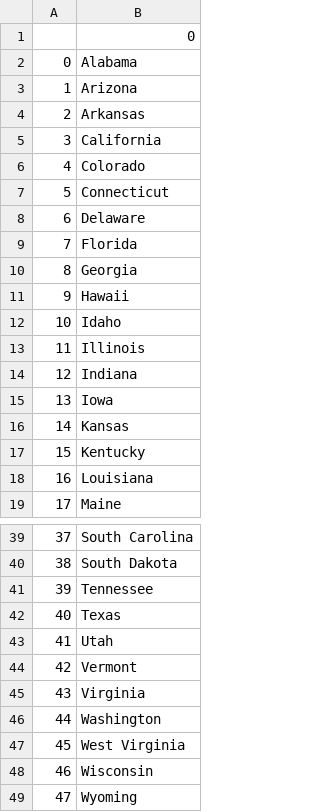
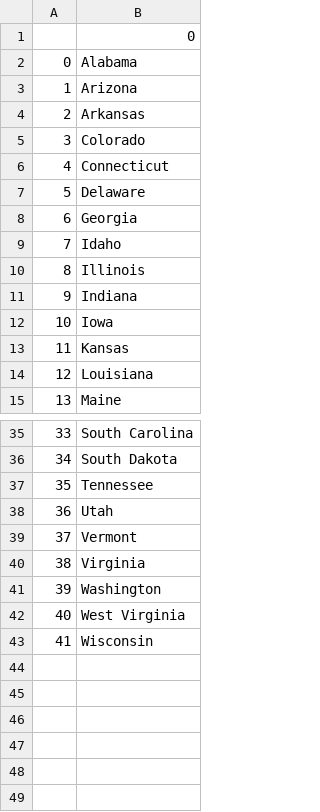
Before and after one commit to sdathompson/Crash-Course-Collection, a CSV file: Python Crash Course/100Days/Day 25 - CSV/US State Quiz/states_to_learn.csv, drawn as a sheet; only a part is shown, gaps mark what is left out; removed rows and columns are numbered as before the commit, all else as after; the diff names each change by its address in the sheet, - before the commit and + after, or states it on an @@ line.

Commit message:
List Comprehension on US State Game

```diff
--- a/Python Crash Course/100Days/Day 25 - CSV/US State Quiz/states_to_learn.csv
+++ b/Python Crash Course/100Days/Day 25 - CSV/US State Quiz/states_to_learn.csv
-row 5: 3 | California
@@ column A renumbered between rows 5 and 43 @@
-row 9: 7 | Florida
-row 11: 9 | Hawaii
-row 17: 15 | Kentucky
-row 42: 40 | Texas
-row 49: 47 | Wyoming
```
Also changed, not shown: 8 other files.
